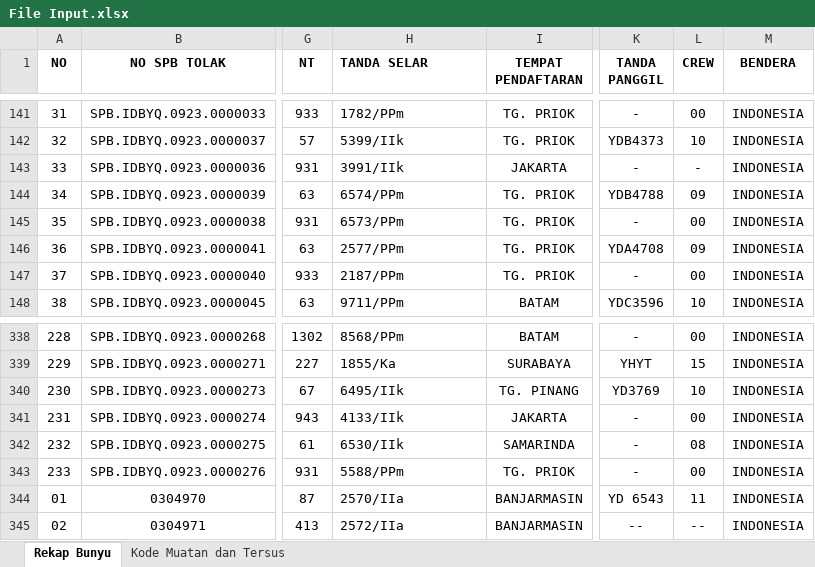
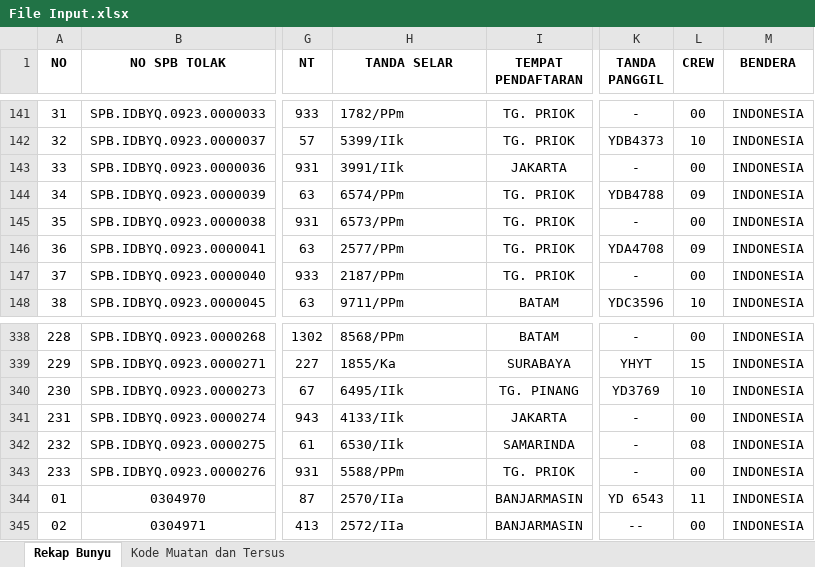
Before and after one commit to adnanhf/Data-Recap-Processing-in-Excel-by-Using-Python, an Excel workbook: files/File Input.xlsx, sheet Rekap Bunyu, drawn as a sheet; only a part is shown, gaps mark what is left out; values as stored, in another font and other column widths than the file's, no borders; the diff names each change by its address in the sheet, - before the commit and + after, or states it on an @@ line.

Commit message:
added new variable in clearance function in blanks.py.
added two new functions (`contain` and `semicolon_list`) in general.py

```diff
--- a/files/File Input.xlsx (sheet Rekap Bunyu)
+++ b/files/File Input.xlsx (sheet Rekap Bunyu)
-H1 alignment: left
+H1 alignment: center
-L143 (CREW): -
+L143 (CREW): 00
-L345 (CREW): --
+L345 (CREW): 00
```
Also changed, not shown: 2 other files.
